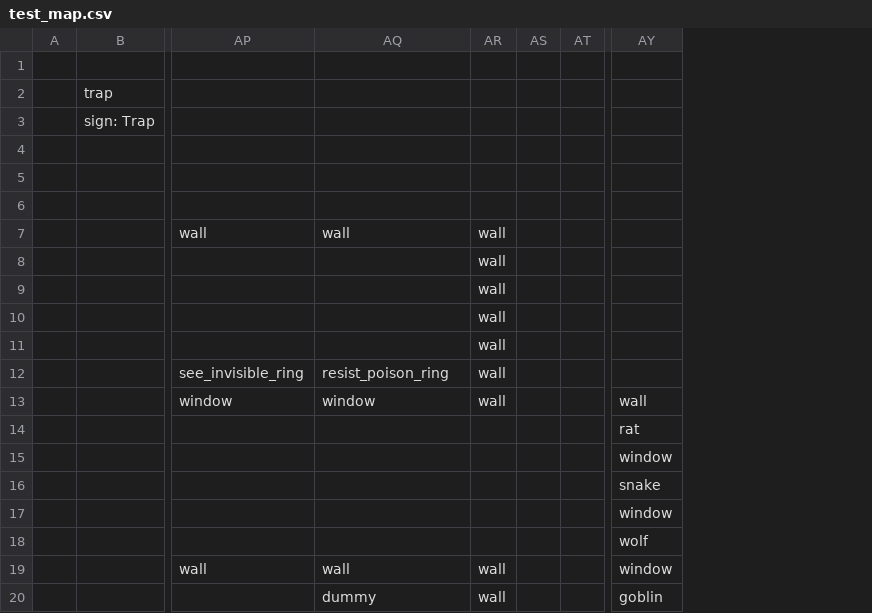
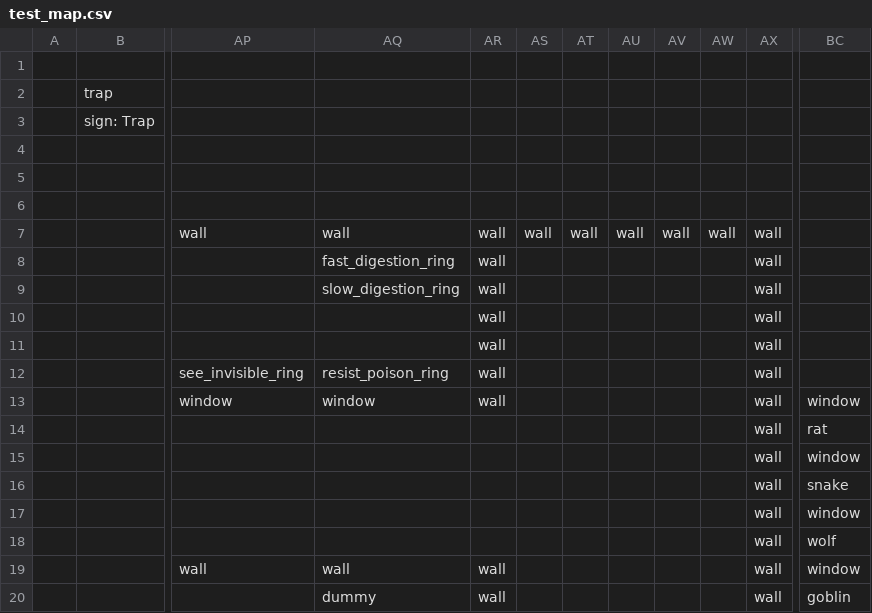
Before and after one commit to TheNicGard/DungeonStar, a CSV file: assets/test_map.csv, drawn as a sheet; only a part is shown, gaps mark what is left out; removed rows and columns are numbered as before the commit, all else as after; the diff names each change by its address in the sheet, - before the commit and + after, or states it on an @@ line.

Commit message:
added new rings, rearranged rooms

```diff
--- a/assets/test_map.csv
+++ b/assets/test_map.csv
-column AS, empty
-column AT, empty
+column AS, row 7: wall
+column AT, row 7: wall
+column AU, row 7: wall
+column AV, row 7: wall
+column AW, row 7: wall
+column AX, rows 7-20: all wall
-AQ8: (empty)
+AQ8: fast_digestion_ring
-AQ9: (empty)
+AQ9: slow_digestion_ring
-BC13: wall
+BC13: window
```
